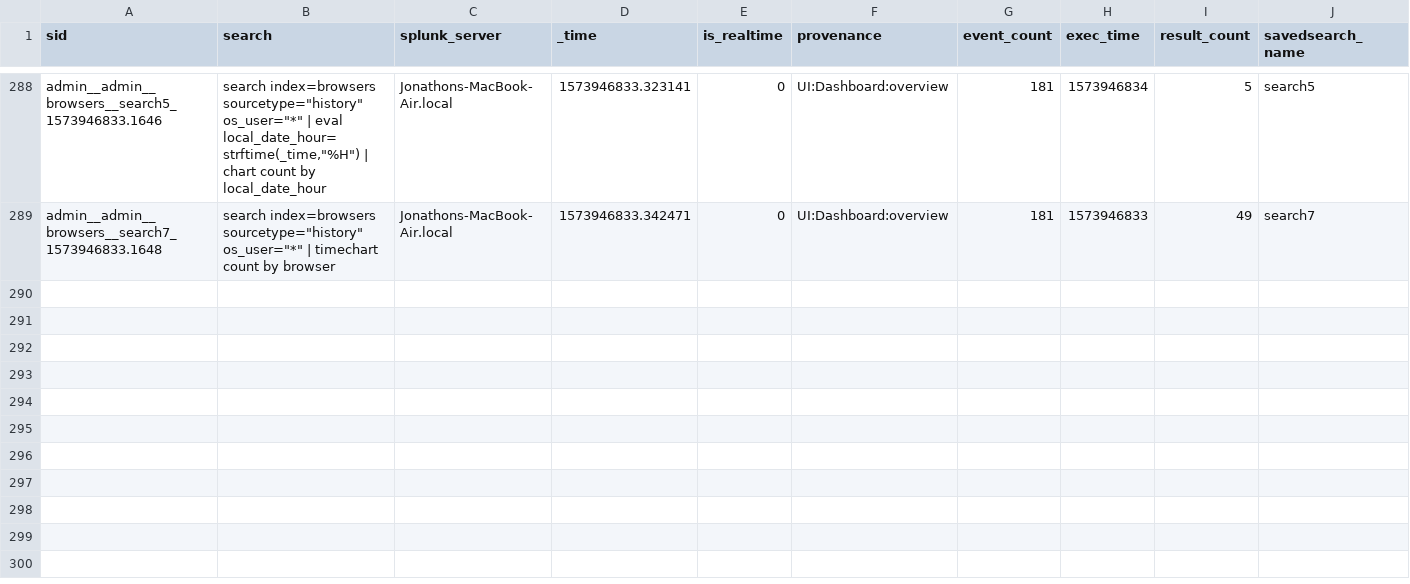
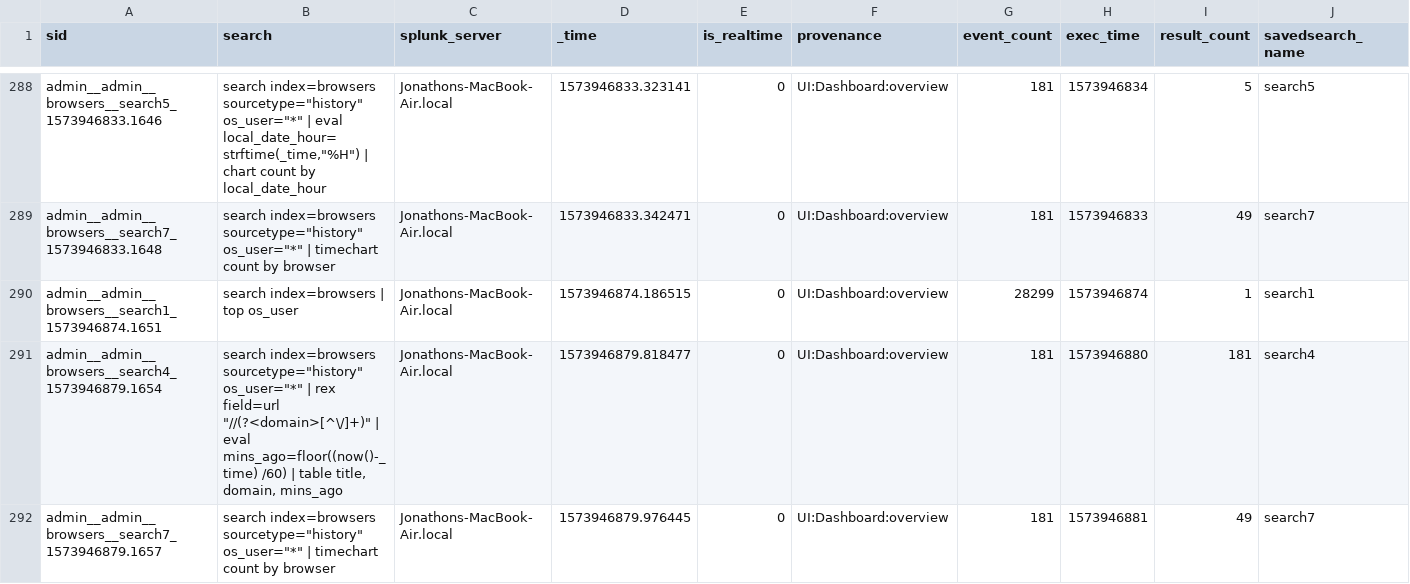
Before and after one commit to jljfoto/SplunkEtc, a CSV file: users/admin/browsers/history/Jonathons-MacBook-Air.local.csv, drawn as a sheet; only a part is shown, gaps mark what is left out; rows hold the shown columns only; the diff names each change by its address in the sheet, - before the commit and + after, or states it on an @@ line.

Commit message:
Automated backup of mb-air /home/splunk/etc

```diff
--- a/users/admin/browsers/history/Jonathons-MacBook-Air.local.csv
+++ b/users/admin/browsers/history/Jonathons-MacBook-Air.local.csv
+row 290: admin__admin__browsers__search1_1573946874.1651 | search index=browsers | top os_user | Jonathons-MacBook-Air.local | 1573946874.186515 | 0 | UI:Dashboard:overview | 28299 | 1573946874 | 1 | search1
+row 291: admin__admin__browsers__search4_1573946879.1654 | search index=browsers sourcetype="history" os_user="*" | rex field=url "//(?<domain>[^\/]+)" | eval mins_ago=floor((now()-_time) /60) | table title, domain, mins_ago | Jonathons-MacBook-Air.local | 1573946879.818477 | 0 | UI:Dashboard:overview | 181 | 1573946880 | 181 | search4
+row 292: admin__admin__browsers__search7_1573946879.1657 | search index=browsers sourcetype="history" os_user="*" | timechart count by browser | Jonathons-MacBook-Air.local | 1573946879.976445 | 0 | UI:Dashboard:overview | 181 | 1573946881 | 49 | search7
```
Also changed, not shown: users/admin/search/history/Jonathons-MacBook-Air.local.csv.
